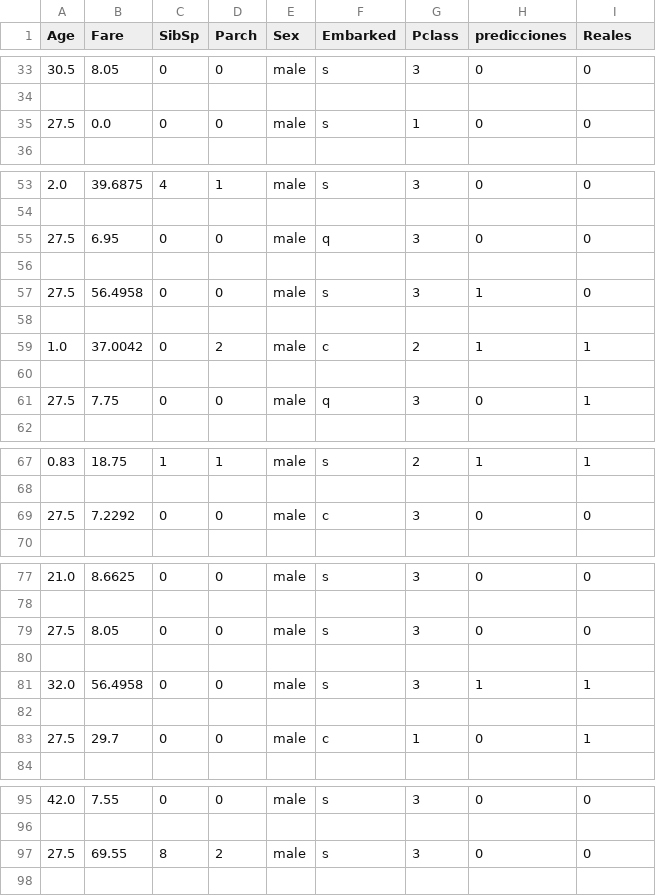
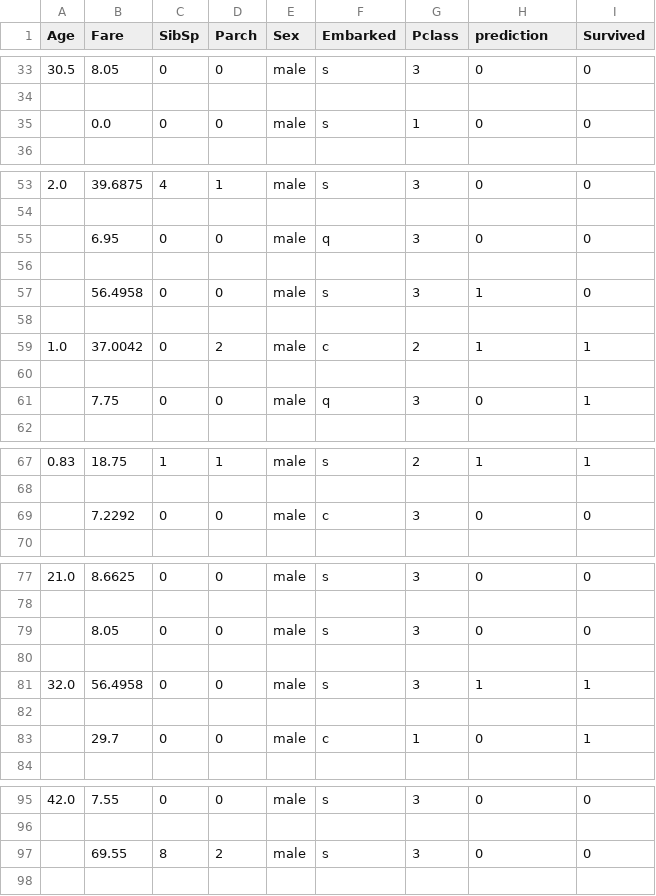
Before and after one commit to DannyRodri/END2END, a CSV file: data/primary/tracking_model.csv, drawn as a sheet; only a part is shown, gaps mark what is left out; the diff covers the shown part only.

```diff
--- a/data/primary/tracking_model.csv
+++ b/data/primary/tracking_model.csv
@@ -1 +1 @@
-Age,Fare,SibSp,Parch,Sex,Embarked,Pclass,predicciones,Reales
+Age,Fare,SibSp,Parch,Sex,Embarked,Pclass,prediction,Survived
@@ -34,3 +34,3 @@ Age,Fare,SibSp,Parch,Sex,Embarked,Pclass,predicciones,Reales
 
-27.5,0.0,0,0,male,s,1,0,0
+,0.0,0,0,male,s,1,0,0
 
@@ -54,5 +54,5 @@ Age,Fare,SibSp,Parch,Sex,Embarked,Pclass,predicciones,Reales
 
-27.5,6.95,0,0,male,q,3,0,0
+,6.95,0,0,male,q,3,0,0
 
-27.5,56.4958,0,0,male,s,3,1,0
+,56.4958,0,0,male,s,3,1,0
 
@@ -60,3 +60,3 @@ Age,Fare,SibSp,Parch,Sex,Embarked,Pclass,predicciones,Reales
 
-27.5,7.75,0,0,male,q,3,0,1
+,7.75,0,0,male,q,3,0,1
 
@@ -68,3 +68,3 @@ Age,Fare,SibSp,Parch,Sex,Embarked,Pclass,predicciones,Reales
 
-27.5,7.2292,0,0,male,c,3,0,0
+,7.2292,0,0,male,c,3,0,0
 
@@ -78,3 +78,3 @@ Age,Fare,SibSp,Parch,Sex,Embarked,Pclass,predicciones,Reales
 
-27.5,8.05,0,0,male,s,3,0,0
+,8.05,0,0,male,s,3,0,0
 
@@ -82,3 +82,3 @@ Age,Fare,SibSp,Parch,Sex,Embarked,Pclass,predicciones,Reales
 
-27.5,29.7,0,0,male,c,1,0,1
+,29.7,0,0,male,c,1,0,1
 
@@ -96,3 +96,3 @@ Age,Fare,SibSp,Parch,Sex,Embarked,Pclass,predicciones,Reales
 
-27.5,69.55,8,2,male,s,3,0,0
+,69.55,8,2,male,s,3,0,0
 
```
Also changed, not shown: 6 edited cells elsewhere in this file, data/intermediate/titanic_intermediate.csv, 4 other files.
